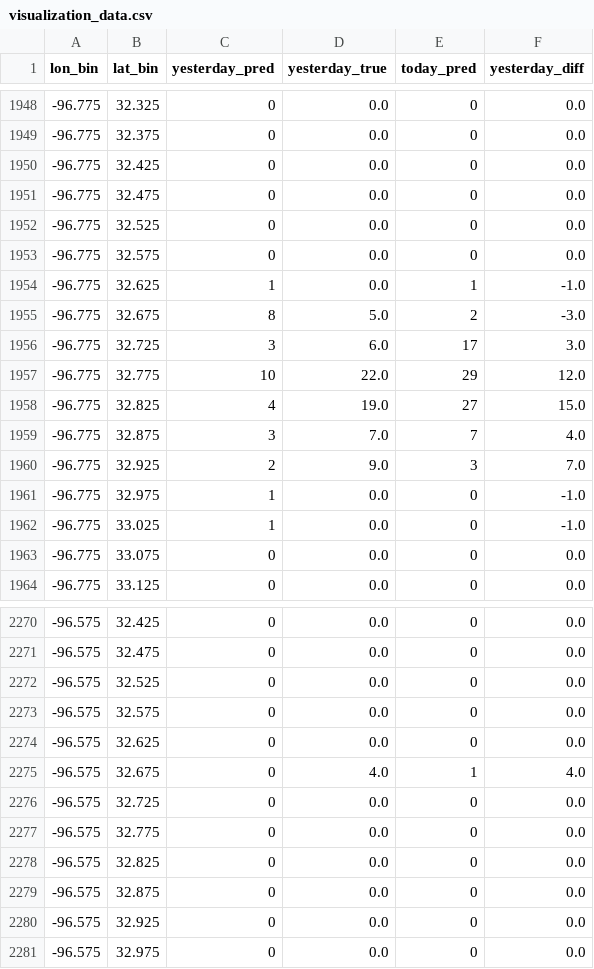
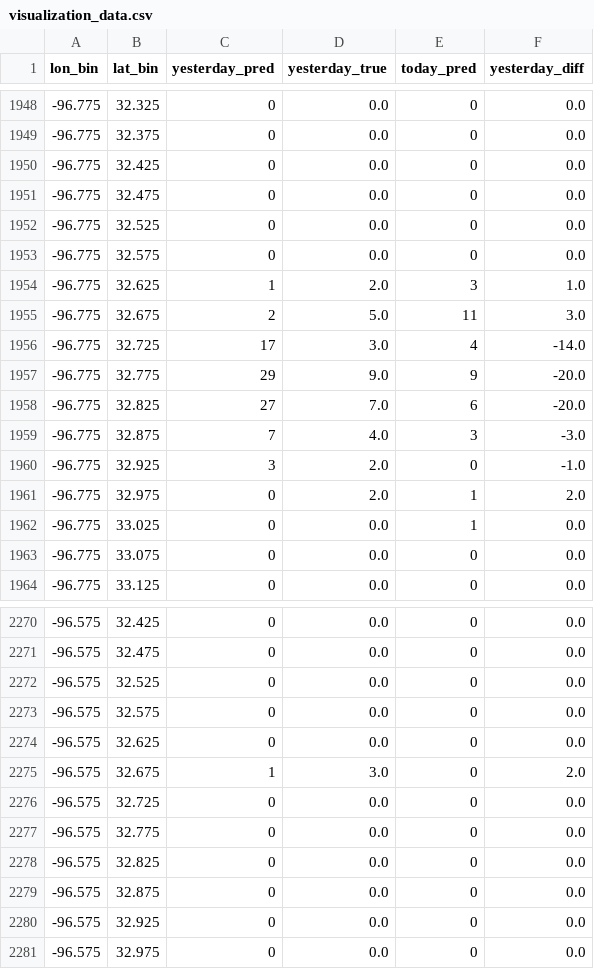
Before and after one commit to hccps-utdallas/Crime-Prediction, a CSV file: data/deployed_files/visualization_data.csv, drawn as a sheet; only a part is shown, gaps mark what is left out; the diff covers the shown part only.

```diff
--- a/data/deployed_files/visualization_data.csv
+++ b/data/deployed_files/visualization_data.csv
@@ -1953,11 +1953,11 @@ lon_bin,lat_bin,yesterday_pred,yesterday_true,today_pred,yesterday_diff
 -96.775,32.575,0,0.0,0,0.0
--96.775,32.625,1,0.0,1,-1.0
--96.775,32.675,8,5.0,2,-3.0
--96.775,32.725,3,6.0,17,3.0
--96.775,32.775,10,22.0,29,12.0
--96.775,32.825,4,19.0,27,15.0
--96.775,32.875,3,7.0,7,4.0
--96.775,32.925,2,9.0,3,7.0
--96.775,32.975,1,0.0,0,-1.0
--96.775,33.025,1,0.0,0,-1.0
+-96.775,32.625,1,2.0,3,1.0
+-96.775,32.675,2,5.0,11,3.0
+-96.775,32.725,17,3.0,4,-14.0
+-96.775,32.775,29,9.0,9,-20.0
+-96.775,32.825,27,7.0,6,-20.0
+-96.775,32.875,7,4.0,3,-3.0
+-96.775,32.925,3,2.0,0,-1.0
+-96.775,32.975,0,2.0,1,2.0
+-96.775,33.025,0,0.0,1,0.0
 -96.775,33.075,0,0.0,0,0.0
@@ -2274,3 +2274,3 @@ lon_bin,lat_bin,yesterday_pred,yesterday_true,today_pred,yesterday_diff
 -96.575,32.625,0,0.0,0,0.0
--96.575,32.675,0,4.0,1,4.0
+-96.575,32.675,1,3.0,0,2.0
 -96.575,32.725,0,0.0,0,0.0
```
Also changed, not shown: 120 edited cells elsewhere in this file, data/deployed_files/prediction_data.csv, 2 other files.
